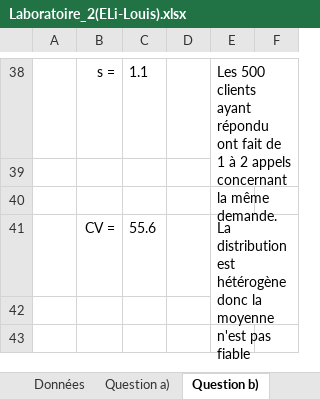
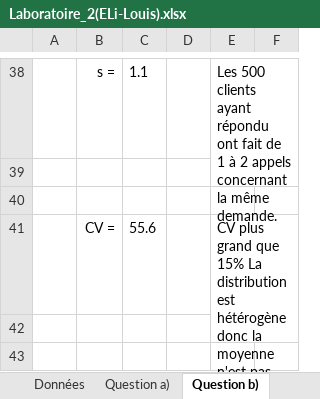
Before and after one commit to L0uigi/Cegep-2026-27, an Excel workbook: InfoMath/Laboratoires/Laboratoire_2(ELi-Louis).xlsx, sheet Question b), drawn as a sheet; only a part is shown, gaps mark what is left out; values as stored, in another font and other column widths than the file's, no borders; the diff names each change by its address in the sheet, - before the commit and + after, or states it on an @@ line.

```diff
--- a/InfoMath/Laboratoires/Laboratoire_2(ELi-Louis).xlsx (sheet Question b))
+++ b/InfoMath/Laboratoires/Laboratoire_2(ELi-Louis).xlsx (sheet Question b))
-E41: La distribution…
+E41: CV plus grand que 15% La distribution…
```
Also changed, not shown: sheet Question c), 2 other files.
